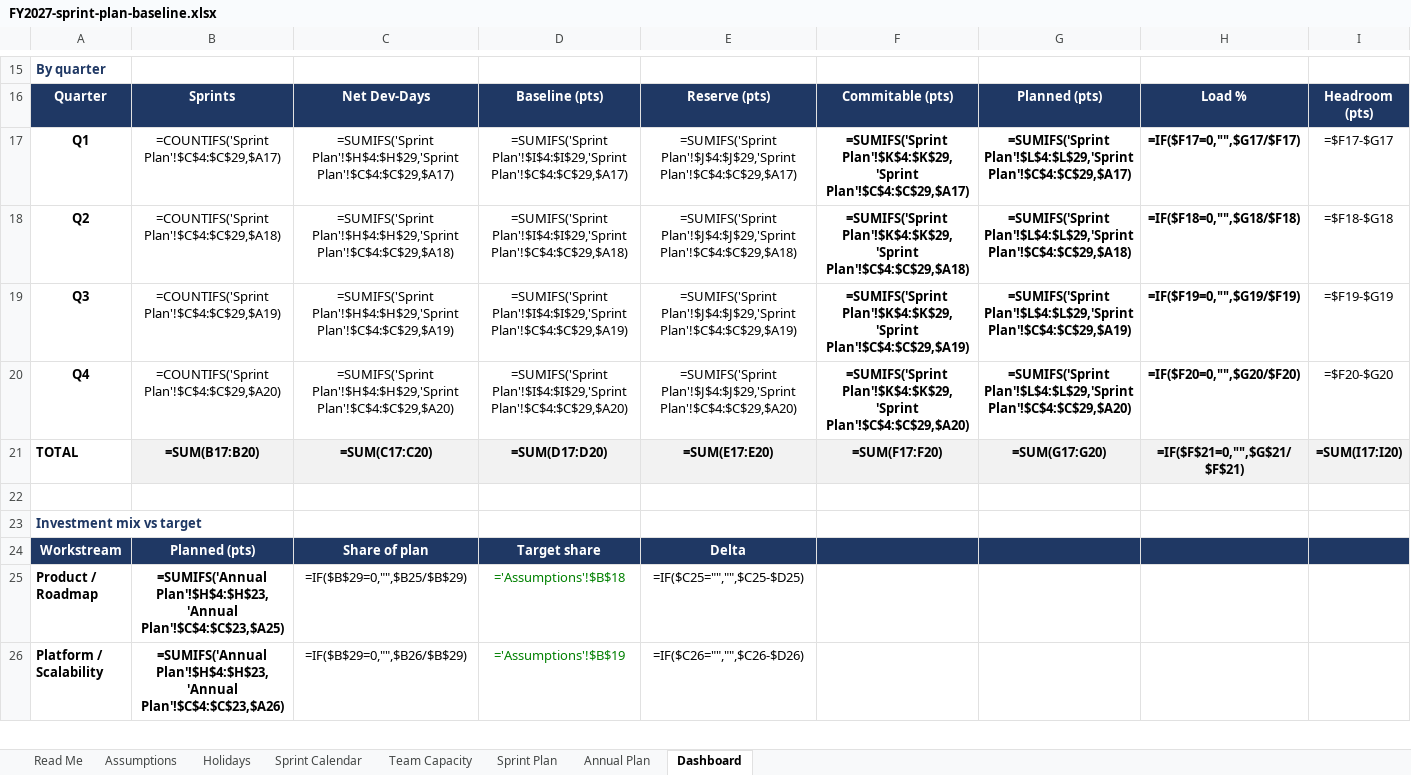
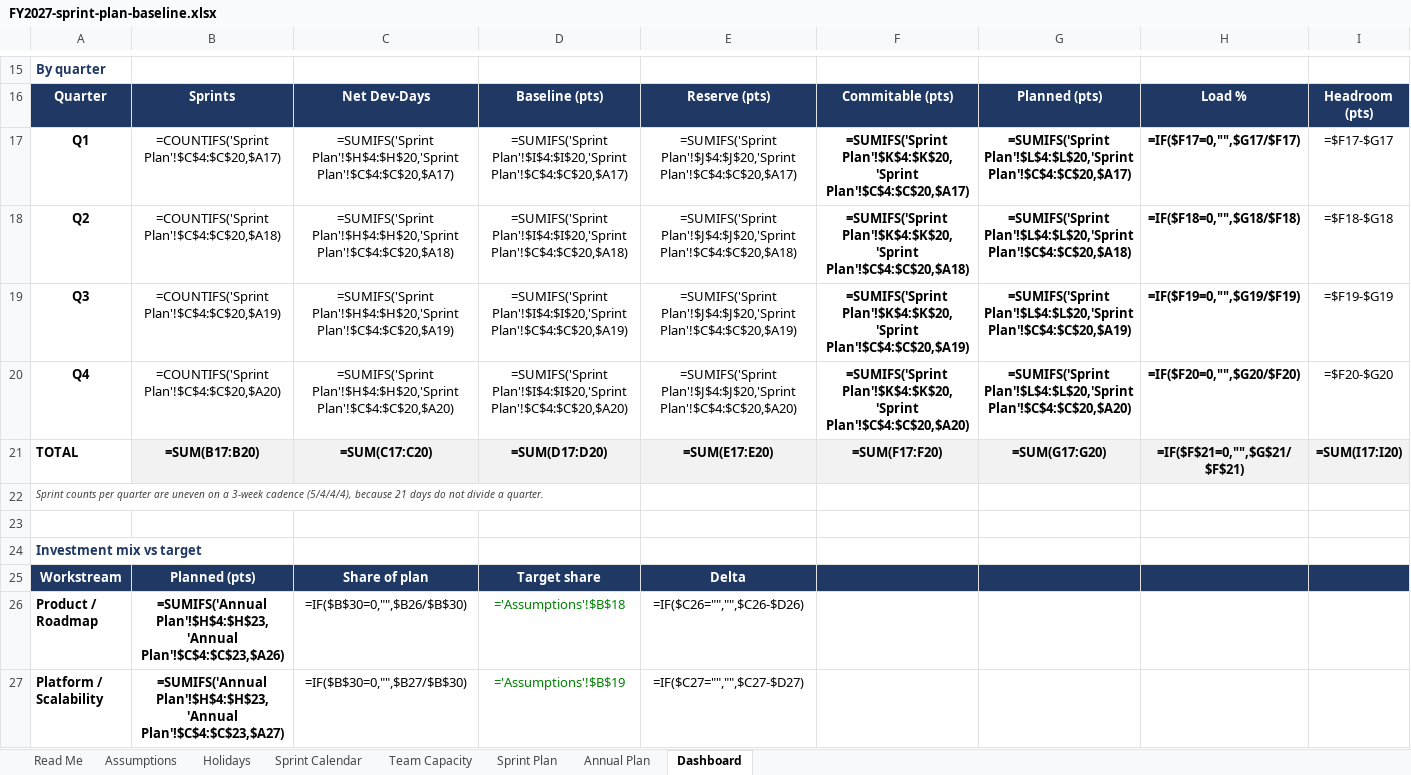
Before and after one commit to beravelli/devops_utils, an Excel workbook: planning/FY2027-sprint-plan-baseline.xlsx, sheet Dashboard, drawn as a sheet; only a part is shown, gaps mark what is left out; values as stored, in another font and other column widths than the file's, no borders; formulas without a stored value are shown as written; charts and pictures and conditional formats not drawn; addresses are those after the commit; the diff covers the shown part only; the diff names each change by its address in the sheet, - before the commit and + after, or states it on an @@ line.

```diff
--- a/planning/FY2027-sprint-plan-baseline.xlsx (sheet Dashboard)
+++ b/planning/FY2027-sprint-plan-baseline.xlsx (sheet Dashboard)
-B17: =COUNTIFS('Sprint Plan'!$C$4:$C$29,$A17)
+B17: =COUNTIFS('Sprint Plan'!$C$4:$C$20,$A17)
-C17: =SUMIFS('Sprint Plan'!$H$4:$H$29,'Sprint Plan'!$C$4:$C$29,$A17)
+C17: =SUMIFS('Sprint Plan'!$H$4:$H$20,'Sprint Plan'!$C$4:$C$20,$A17)
-D17: =SUMIFS('Sprint Plan'!$I$4:$I$29,'Sprint Plan'!$C$4:$C$29,$A17)
+D17: =SUMIFS('Sprint Plan'!$I$4:$I$20,'Sprint Plan'!$C$4:$C$20,$A17)
-E17: =SUMIFS('Sprint Plan'!$J$4:$J$29,'Sprint Plan'!$C$4:$C$29,$A17)
+E17: =SUMIFS('Sprint Plan'!$J$4:$J$20,'Sprint Plan'!$C$4:$C$20,$A17)
-F17: =SUMIFS('Sprint Plan'!$K$4:$K$29,'Sprint Plan'!$C$4:$C$29,$A17)
+F17: =SUMIFS('Sprint Plan'!$K$4:$K$20,'Sprint Plan'!$C$4:$C$20,$A17)
-G17: =SUMIFS('Sprint Plan'!$L$4:$L$29,'Sprint Plan'!$C$4:$C$29,$A17)
+G17: =SUMIFS('Sprint Plan'!$L$4:$L$20,'Sprint Plan'!$C$4:$C$20,$A17)
-B18: =COUNTIFS('Sprint Plan'!$C$4:$C$29,$A18)
+B18: =COUNTIFS('Sprint Plan'!$C$4:$C$20,$A18)
-C18: =SUMIFS('Sprint Plan'!$H$4:$H$29,'Sprint Plan'!$C$4:$C$29,$A18)
+C18: =SUMIFS('Sprint Plan'!$H$4:$H$20,'Sprint Plan'!$C$4:$C$20,$A18)
-D18: =SUMIFS('Sprint Plan'!$I$4:$I$29,'Sprint Plan'!$C$4:$C$29,$A18)
+D18: =SUMIFS('Sprint Plan'!$I$4:$I$20,'Sprint Plan'!$C$4:$C$20,$A18)
-E18: =SUMIFS('Sprint Plan'!$J$4:$J$29,'Sprint Plan'!$C$4:$C$29,$A18)
+E18: =SUMIFS('Sprint Plan'!$J$4:$J$20,'Sprint Plan'!$C$4:$C$20,$A18)
-F18: =SUMIFS('Sprint Plan'!$K$4:$K$29,'Sprint Plan'!$C$4:$C$29,$A18)
+F18: =SUMIFS('Sprint Plan'!$K$4:$K$20,'Sprint Plan'!$C$4:$C$20,$A18)
-G18: =SUMIFS('Sprint Plan'!$L$4:$L$29,'Sprint Plan'!$C$4:$C$29,$A18)
+G18: =SUMIFS('Sprint Plan'!$L$4:$L$20,'Sprint Plan'!$C$4:$C$20,$A18)
-B19: =COUNTIFS('Sprint Plan'!$C$4:$C$29,$A19)
+B19: =COUNTIFS('Sprint Plan'!$C$4:$C$20,$A19)
-C19: =SUMIFS('Sprint Plan'!$H$4:$H$29,'Sprint Plan'!$C$4:$C$29,$A19)
+C19: =SUMIFS('Sprint Plan'!$H$4:$H$20,'Sprint Plan'!$C$4:$C$20,$A19)
-D19: =SUMIFS('Sprint Plan'!$I$4:$I$29,'Sprint Plan'!$C$4:$C$29,$A19)
+D19: =SUMIFS('Sprint Plan'!$I$4:$I$20,'Sprint Plan'!$C$4:$C$20,$A19)
-E19: =SUMIFS('Sprint Plan'!$J$4:$J$29,'Sprint Plan'!$C$4:$C$29,$A19)
+E19: =SUMIFS('Sprint Plan'!$J$4:$J$20,'Sprint Plan'!$C$4:$C$20,$A19)
-F19: =SUMIFS('Sprint Plan'!$K$4:$K$29,'Sprint Plan'!$C$4:$C$29,$A19)
+F19: =SUMIFS('Sprint Plan'!$K$4:$K$20,'Sprint Plan'!$C$4:$C$20,$A19)
-G19: =SUMIFS('Sprint Plan'!$L$4:$L$29,'Sprint Plan'!$C$4:$C$29,$A19)
+G19: =SUMIFS('Sprint Plan'!$L$4:$L$20,'Sprint Plan'!$C$4:$C$20,$A19)
-B20: =COUNTIFS('Sprint Plan'!$C$4:$C$29,$A20)
+B20: =COUNTIFS('Sprint Plan'!$C$4:$C$20,$A20)
-C20: =SUMIFS('Sprint Plan'!$H$4:$H$29,'Sprint Plan'!$C$4:$C$29,$A20)
+C20: =SUMIFS('Sprint Plan'!$H$4:$H$20,'Sprint Plan'!$C$4:$C$20,$A20)
-D20: =SUMIFS('Sprint Plan'!$I$4:$I$29,'Sprint Plan'!$C$4:$C$29,$A20)
+D20: =SUMIFS('Sprint Plan'!$I$4:$I$20,'Sprint Plan'!$C$4:$C$20,$A20)
-E20: =SUMIFS('Sprint Plan'!$J$4:$J$29,'Sprint Plan'!$C$4:$C$29,$A20)
+E20: =SUMIFS('Sprint Plan'!$J$4:$J$20,'Sprint Plan'!$C$4:$C$20,$A20)
-F20: =SUMIFS('Sprint Plan'!$K$4:$K$29,'Sprint Plan'!$C$4:$C$29,$A20)
+F20: =SUMIFS('Sprint Plan'!$K$4:$K$20,'Sprint Plan'!$C$4:$C$20,$A20)
-G20: =SUMIFS('Sprint Plan'!$L$4:$L$29,'Sprint Plan'!$C$4:$C$29,$A20)
+G20: =SUMIFS('Sprint Plan'!$L$4:$L$20,'Sprint Plan'!$C$4:$C$20,$A20)
+row 22: Sprint counts per quarter are uneven on a 3-week cadence (5/4/4/4), because 21 days do not divide a quarter.
-B26: =SUMIFS('Annual Plan'!$H$4:$H$23,'Annual Plan'!$C$4:$C$23,$A25)
+B26: =SUMIFS('Annual Plan'!$H$4:$H$23,'Annual Plan'!$C$4:$C$23,$A26)
-C26: =IF($B$29=0,"",$B25/$B$29)
+C26: =IF($B$30=0,"",$B26/$B$30)
-E26: =IF($C25="","",$C25-$D25)
+E26: =IF($C26="","",$C26-$D26)
-B27: =SUMIFS('Annual Plan'!$H$4:$H$23,'Annual Plan'!$C$4:$C$23,$A26)
+B27: =SUMIFS('Annual Plan'!$H$4:$H$23,'Annual Plan'!$C$4:$C$23,$A27)
-C27: =IF($B$29=0,"",$B26/$B$29)
+C27: =IF($B$30=0,"",$B27/$B$30)
-E27: =IF($C26="","",$C26-$D26)
+E27: =IF($C27="","",$C27-$D27)
```
Also changed, not shown: 1 added row, 1 removed row and 22 edited cells elsewhere in this sheet, sheet Sprint Plan, sheet Sprint Calendar, sheet Annual Plan, sheet Read Me, sheet Assumptions, sheet Holidays, 1 more sheet, 1 other file.
